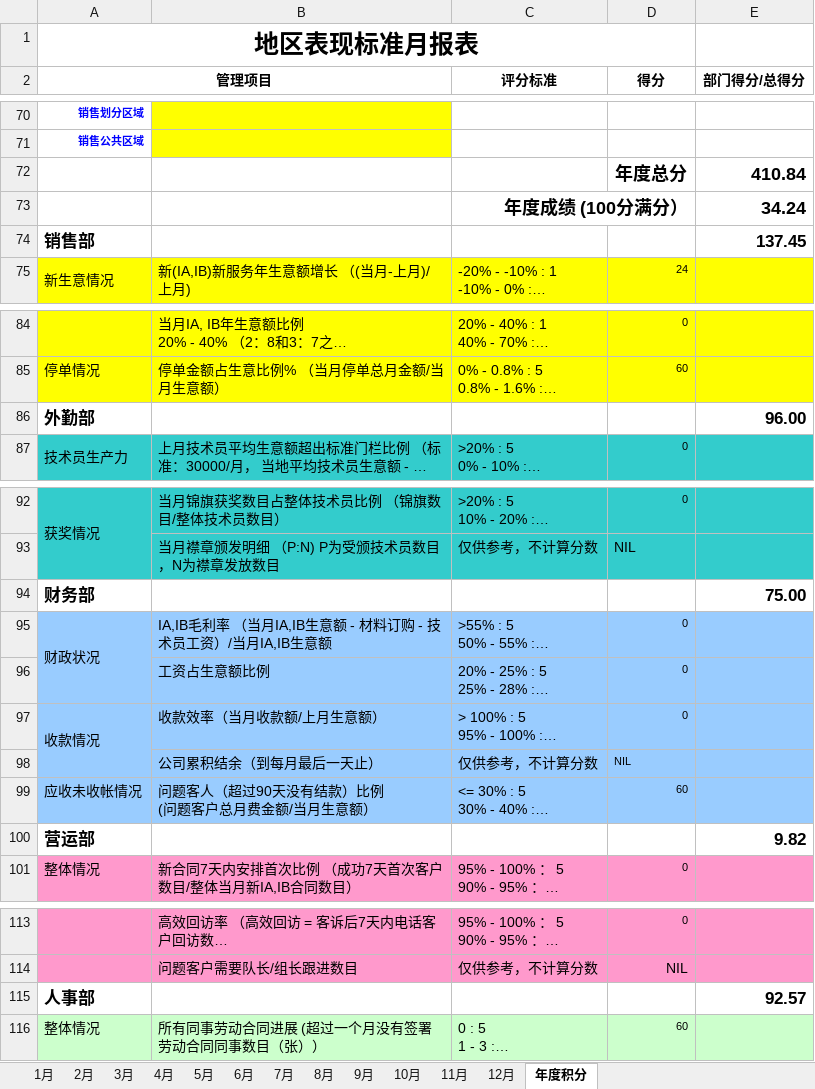
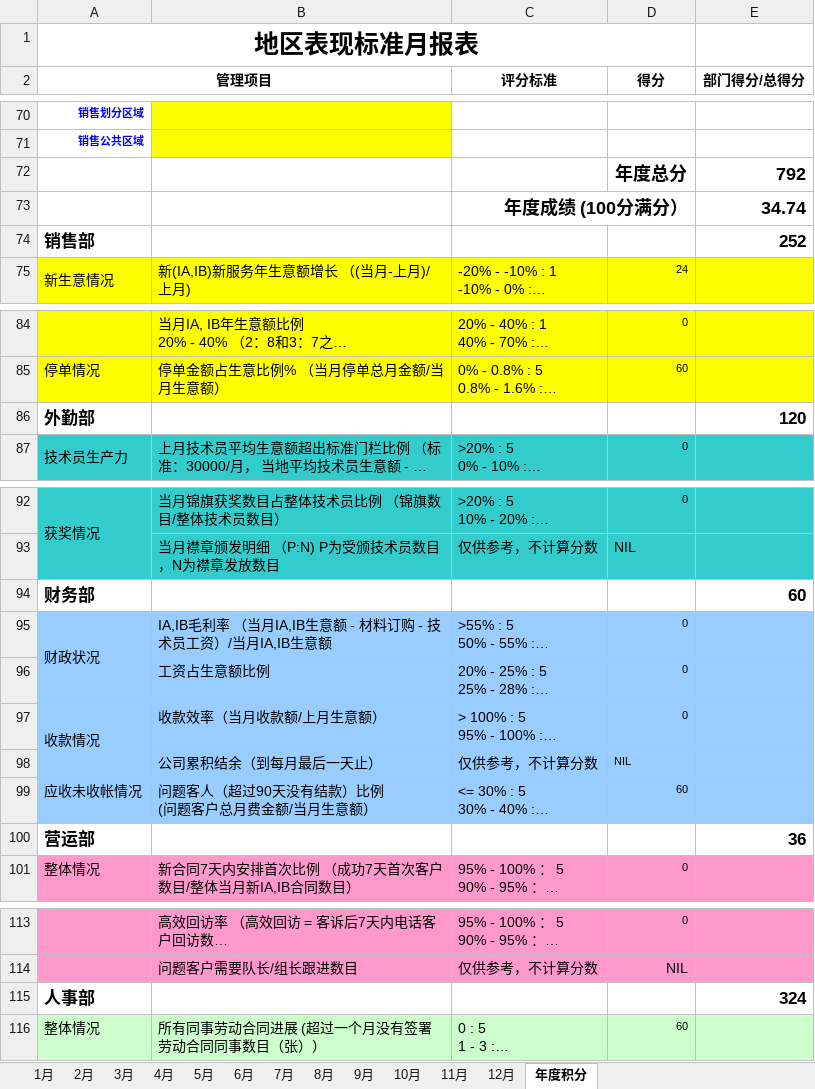
Before and after one commit to LBS-sws/Daily-Report, an Excel workbook: dr/protected/commands/template/m_template.xlsx, sheet 年度积分, drawn as a sheet; only a part is shown, gaps mark what is left out; long unchanged cells end in …; values as stored, in another font and other column widths than the file's, no borders; charts and pictures not drawn; the diff names each change by its address in the sheet, - before the commit and + after, or states it on an @@ line.

```diff
--- a/dr/protected/commands/template/m_template.xlsx (sheet 年度积分)
+++ b/dr/protected/commands/template/m_template.xlsx (sheet 年度积分)
-E72 (部门得分/总得分): 410.84
+E72 (部门得分/总得分): 792
-E73 (部门得分/总得分): 34.24
+E73 (部门得分/总得分): 34.74
-E74 (部门得分/总得分): 137.45
+E74 (部门得分/总得分): 252
-E86 (部门得分/总得分): 96.00
+E86 (部门得分/总得分): 120
-E94 (部门得分/总得分): 75.00
+E94 (部门得分/总得分): 60
-E100 (部门得分/总得分): 9.82
+E100 (部门得分/总得分): 36
-E115 (部门得分/总得分): 92.57
+E115 (部门得分/总得分): 324
```
Also changed, not shown: sheet 8月, sheet 9月, sheet 4月, sheet 10月, sheet 11月, sheet 12月, 6 more sheets, 57 other files.
